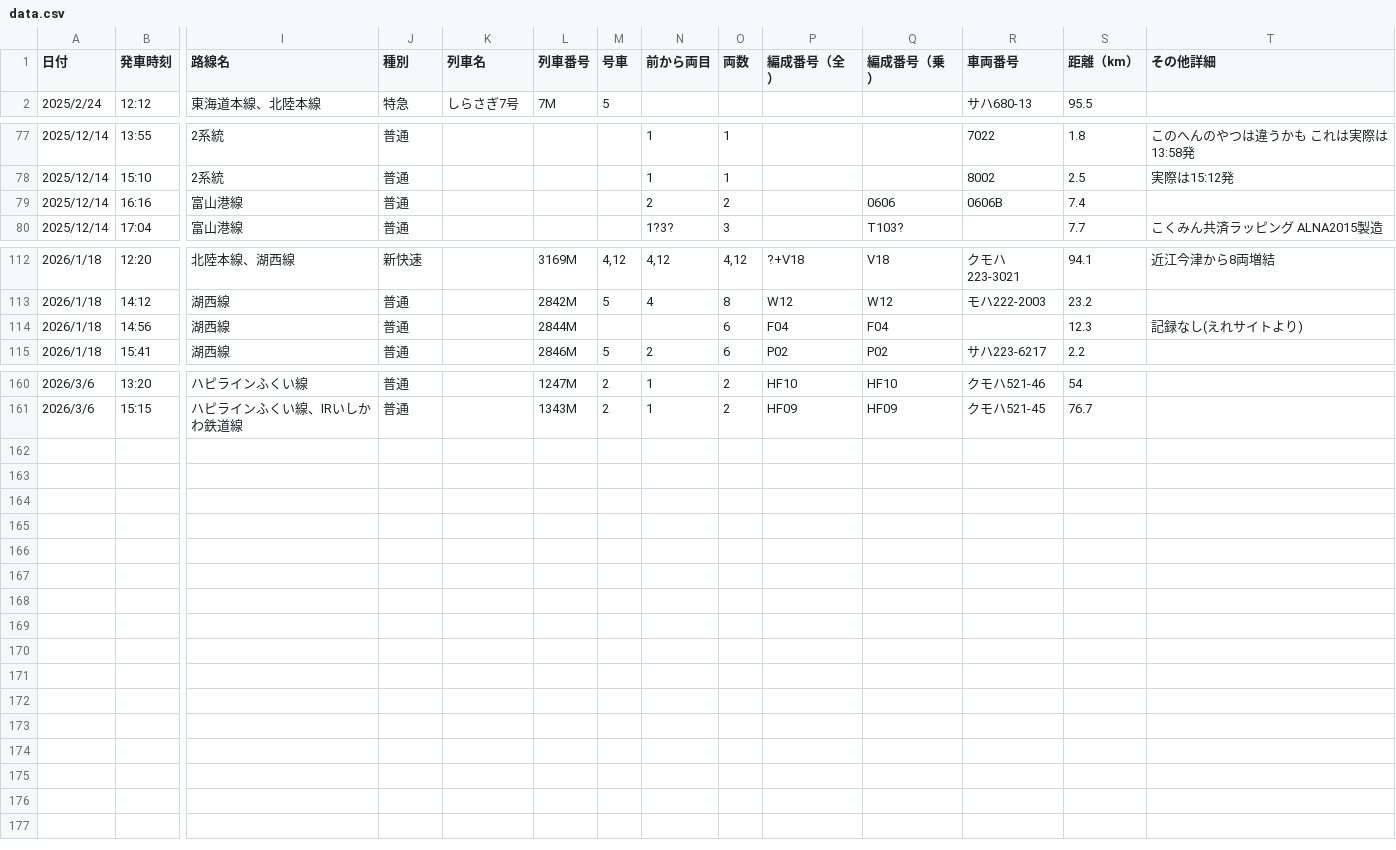
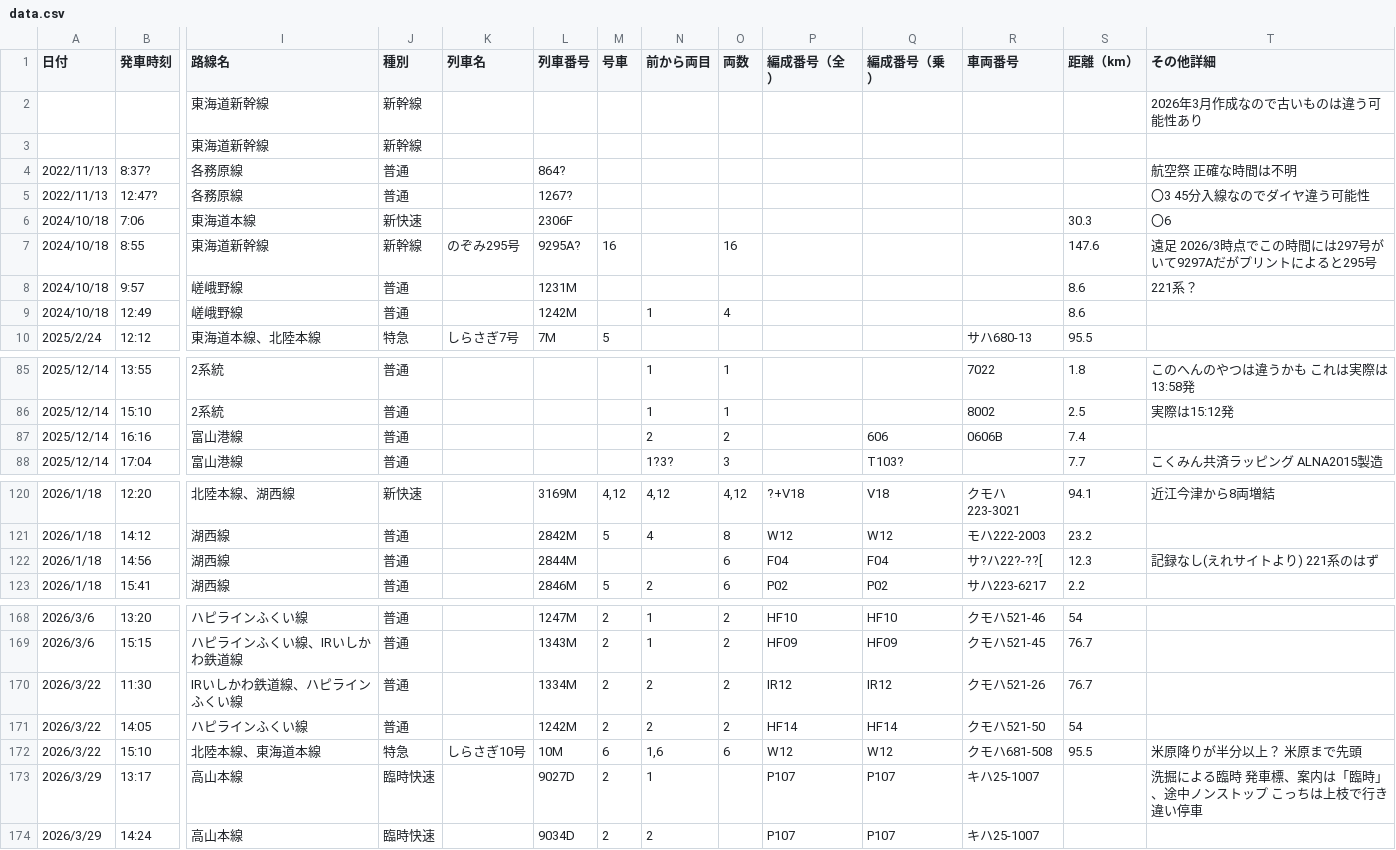
Before and after one commit to Ichihai1415/ichihai.dev, a CSV file: history/railroad/data.csv, drawn as a sheet; only a part is shown, gaps mark what is left out; addresses are those after the commit; rows hold the shown columns only; the diff names each change by its address in the sheet, - before the commit and + after, or states it on an @@ line.

Commit message:
記録追加

```diff
--- a/history/railroad/data.csv
+++ b/history/railroad/data.csv
+row 2:  |  | 東海道新幹線 | 新幹線 |  |  |  |  |  |  |  |  |  | 2026年3月作成なので古いものは違う可能性あり
+row 3:  |  | 東海道新幹線 | 新幹線
+row 4: 2022/11/13 | 8:37? | 各務原線 | 普通 |  | 864? |  |  |  |  |  |  |  | 航空祭 正確な時間は不明
+row 5: 2022/11/13 | 12:47? | 各務原線 | 普通 |  | 1267? |  |  |  |  |  |  |  | 〇3 45分入線なのでダイヤ違う可能性
+row 6: 2024/10/18 | 7:06 | 東海道本線 | 新快速 |  | 2306F |  |  |  |  |  |  | 30.3 | 〇6
+row 7: 2024/10/18 | 8:55 | 東海道新幹線 | 新幹線 | のぞみ295号 | 9295A? | 16 |  | 16 |  |  |  | 147.6 | 遠足 2026/3時点でこの時間には297号がいて9297Aだがプリントによると295号
+row 8: 2024/10/18 | 9:57 | 嵯峨野線 | 普通 |  | 1231M |  |  |  |  |  |  | 8.6 | 221系？
+row 9: 2024/10/18 | 12:49 | 嵯峨野線 | 普通 |  | 1242M |  | 1 | 4 |  |  |  | 8.6
-Q87 (編成番号（乗）): 0606
+Q87 (編成番号（乗）): 606
-R122 (車両番号): (empty)
+R122 (車両番号): サ?ハ22?-??[
-T122 (その他詳細): 記録なし(えれサイトより)
+T122 (その他詳細): 記録なし(えれサイトより) 221系のはず
+row 170: 2026/3/22 | 11:30 | IRいしかわ鉄道線、ハピラインふくい線 | 普通 |  | 1334M | 2 | 2 | 2 | IR12 | IR12 | クモハ521-26 | 76.7
+row 171: 2026/3/22 | 14:05 | ハピラインふくい線 | 普通 |  | 1242M | 2 | 2 | 2 | HF14 | HF14 | クモハ521-50 | 54
+row 172: 2026/3/22 | 15:10 | 北陸本線、東海道本線 | 特急 | しらさぎ10号 | 10M | 6 | 1,6 | 6 | W12 | W12 | クモハ681-508 | 95.5 | 米原降りが半分以上？ 米原まで先頭
+row 173: 2026/3/29 | 13:17 | 高山本線 | 臨時快速 |  | 9027D | 2 | 1 |  | P107 | P107 | キハ25-1007 |  | 洗掘による臨時 発車標、案内は「臨時」、途中ノンストップ こっちは上枝で行き違い停車
+row 174: 2026/3/29 | 14:24 | 高山本線 | 臨時快速 |  | 9034D | 2 | 2 |  | P107 | P107 | キハ25-1007
```
